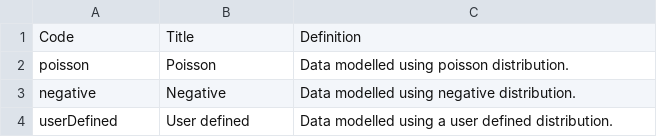
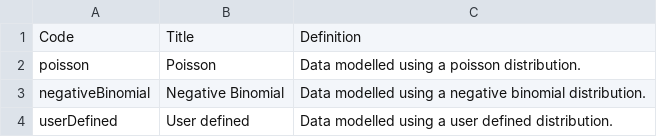
Before and after one commit to GFDRR/rdl-standard, a CSV file: codelists/closed/frequency_distribution.csv, drawn as a sheet.

Commit message:
update 'frequency_distribution.csv' and data model

```diff
--- a/codelists/closed/frequency_distribution.csv
+++ b/codelists/closed/frequency_distribution.csv
@@ -1,4 +1,4 @@
 Code,Title,Definition
-poisson,Poisson,Data modelled using poisson distribution.
-negative,Negative,Data modelled using negative distribution.
+poisson,Poisson,Data modelled using a poisson distribution.
+negativeBinomial,Negative Binomial,Data modelled using a negative binomial distribution.
 userDefined,User defined,Data modelled using a user defined distribution.
```
Also changed, not shown: 1 other file.
